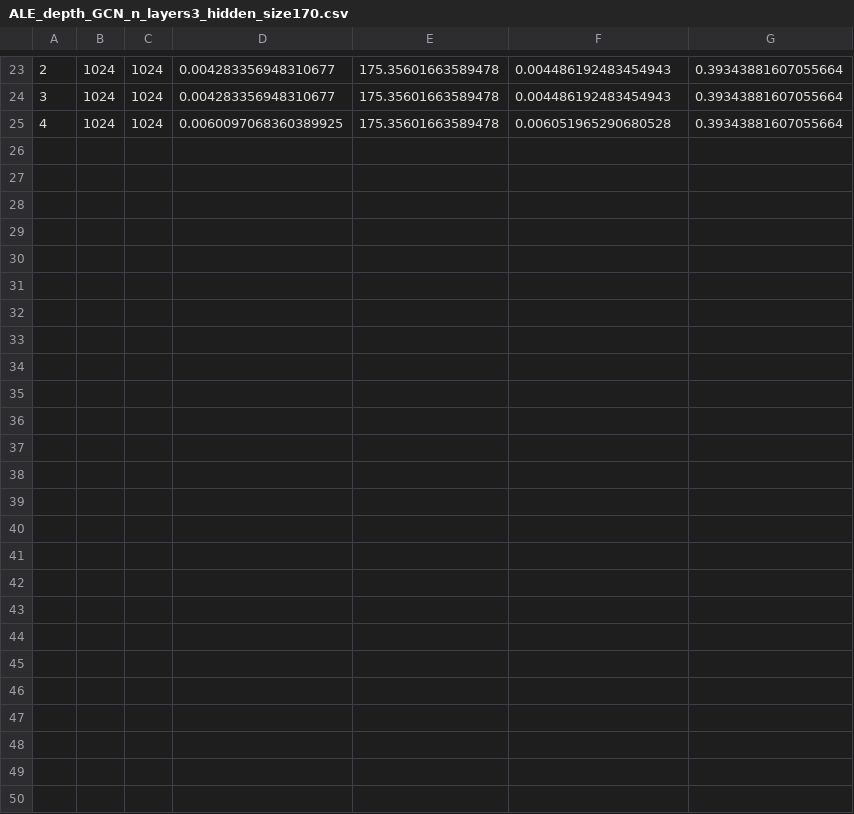
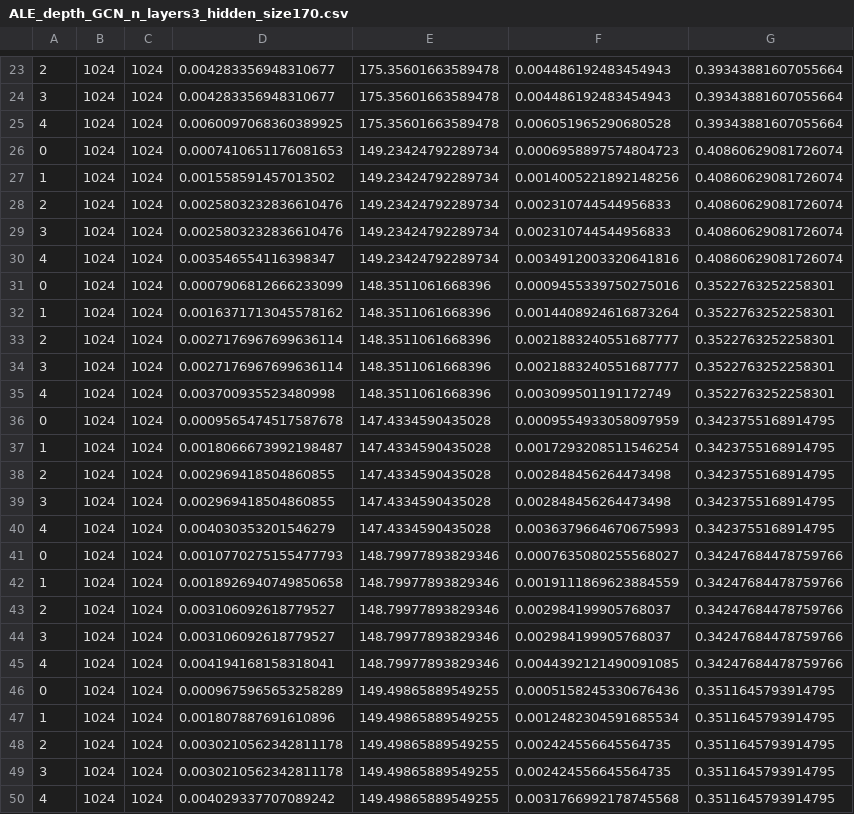
Before and after one commit to Kaczyniec/ALE-and-GNNs, a CSV file: data/citations/ALE_depth_GCN_n_layers3_hidden_size170.csv, drawn as a sheet; only a part is shown, gaps mark what is left out; the diff names each change by its address in the sheet, - before the commit and + after, or states it on an @@ line.

```diff
--- a/data/citations/ALE_depth_GCN_n_layers3_hidden_size170.csv
+++ b/data/citations/ALE_depth_GCN_n_layers3_hidden_size170.csv
+row 26: 0 | 1024 | 1024 | 0.0007410651176081653 | 149.23424792289734 | 0.0006958897574804723 | 0.40860629081726074
+row 27: 1 | 1024 | 1024 | 0.001558591457013502 | 149.23424792289734 | 0.0014005221892148256 | 0.40860629081726074
+row 28: 2 | 1024 | 1024 | 0.0025803232836610476 | 149.23424792289734 | 0.002310744544956833 | 0.40860629081726074
+row 29: 3 | 1024 | 1024 | 0.0025803232836610476 | 149.23424792289734 | 0.002310744544956833 | 0.40860629081726074
+row 30: 4 | 1024 | 1024 | 0.003546554116398347 | 149.23424792289734 | 0.0034912003320641816 | 0.40860629081726074
+row 31: 0 | 1024 | 1024 | 0.0007906812666233099 | 148.3511061668396 | 0.0009455339750275016 | 0.3522763252258301
+row 32: 1 | 1024 | 1024 | 0.0016371713045578162 | 148.3511061668396 | 0.0014408924616873264 | 0.3522763252258301
+row 33: 2 | 1024 | 1024 | 0.0027176967699636114 | 148.3511061668396 | 0.0021883240551687777 | 0.3522763252258301
+row 34: 3 | 1024 | 1024 | 0.0027176967699636114 | 148.3511061668396 | 0.0021883240551687777 | 0.3522763252258301
+row 35: 4 | 1024 | 1024 | 0.003700935523480998 | 148.3511061668396 | 0.003099501191172749 | 0.3522763252258301
+row 36: 0 | 1024 | 1024 | 0.0009565474517587678 | 147.4334590435028 | 0.0009554933058097959 | 0.3423755168914795
+row 37: 1 | 1024 | 1024 | 0.0018066673992198487 | 147.4334590435028 | 0.0017293208511546254 | 0.3423755168914795
+row 38: 2 | 1024 | 1024 | 0.002969418504860855 | 147.4334590435028 | 0.002848456264473498 | 0.3423755168914795
+row 39: 3 | 1024 | 1024 | 0.002969418504860855 | 147.4334590435028 | 0.002848456264473498 | 0.3423755168914795
+row 40: 4 | 1024 | 1024 | 0.004030353201546279 | 147.4334590435028 | 0.0036379664670675993 | 0.3423755168914795
+row 41: 0 | 1024 | 1024 | 0.0010770275155477793 | 148.79977893829346 | 0.0007635080255568027 | 0.34247684478759766
+row 42: 1 | 1024 | 1024 | 0.0018926940749850658 | 148.79977893829346 | 0.0019111869623884559 | 0.34247684478759766
+row 43: 2 | 1024 | 1024 | 0.003106092618779527 | 148.79977893829346 | 0.002984199905768037 | 0.34247684478759766
+row 44: 3 | 1024 | 1024 | 0.003106092618779527 | 148.79977893829346 | 0.002984199905768037 | 0.34247684478759766
+row 45: 4 | 1024 | 1024 | 0.004194168158318041 | 148.79977893829346 | 0.0044392121490091085 | 0.34247684478759766
+row 46: 0 | 1024 | 1024 | 0.0009675965653258289 | 149.49865889549255 | 0.0005158245330676436 | 0.3511645793914795
+row 47: 1 | 1024 | 1024 | 0.001807887691610896 | 149.49865889549255 | 0.0012482304591685534 | 0.3511645793914795
+row 48: 2 | 1024 | 1024 | 0.0030210562342811178 | 149.49865889549255 | 0.002424556645564735 | 0.3511645793914795
+row 49: 3 | 1024 | 1024 | 0.0030210562342811178 | 149.49865889549255 | 0.002424556645564735 | 0.3511645793914795
+row 50: 4 | 1024 | 1024 | 0.004029337707089242 | 149.49865889549255 | 0.0031766992178745568 | 0.3511645793914795
```
Also changed, not shown: data/citations/ALE_depth_GCN_n_layers2_hidden_size256.csv, data/citations/ALE_depth_GCN_n_layers4_hidden_size128.csv, 3 other files.
